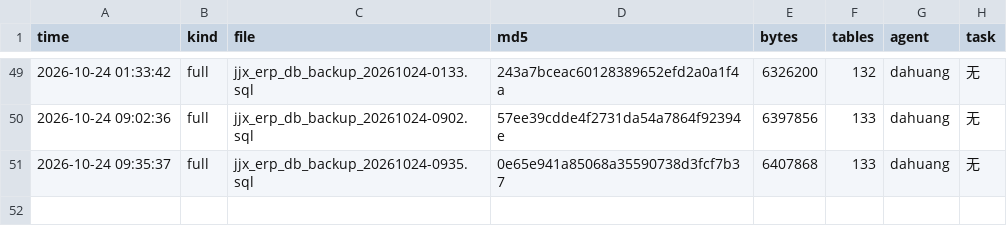
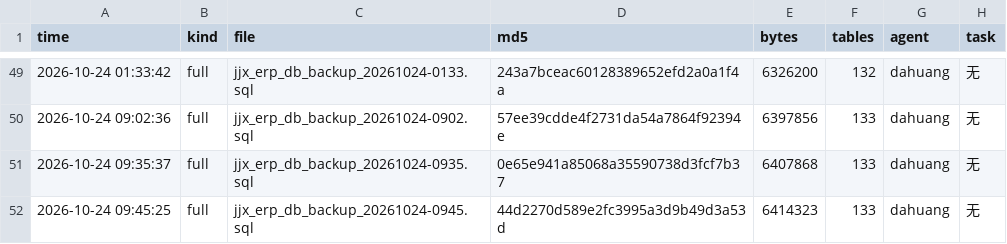
Before and after one commit to HelloLeoLyn/jjx, a TSV file: jjx-docs/sql/backups/backup-index.tsv, drawn as a sheet; only a part is shown, gaps mark what is left out.

```diff
--- a/jjx-docs/sql/backups/backup-index.tsv
+++ b/jjx-docs/sql/backups/backup-index.tsv
@@ -51 +51,2 @@ time	kind	file	md5	bytes	tables	agent	task
 2026-10-24 09:35:37	full	jjx_erp_db_backup_20261024-0935.sql	0e65e941a85068a35590738d3fcf7b37	6407868	133	dahuang	无
+2026-10-24 09:45:25	full	jjx_erp_db_backup_20261024-0945.sql	44d2270d589e2fc3995a3d9b49d3a53d	6414323	133	dahuang	无
```
Also changed, not shown: 2 other files.
